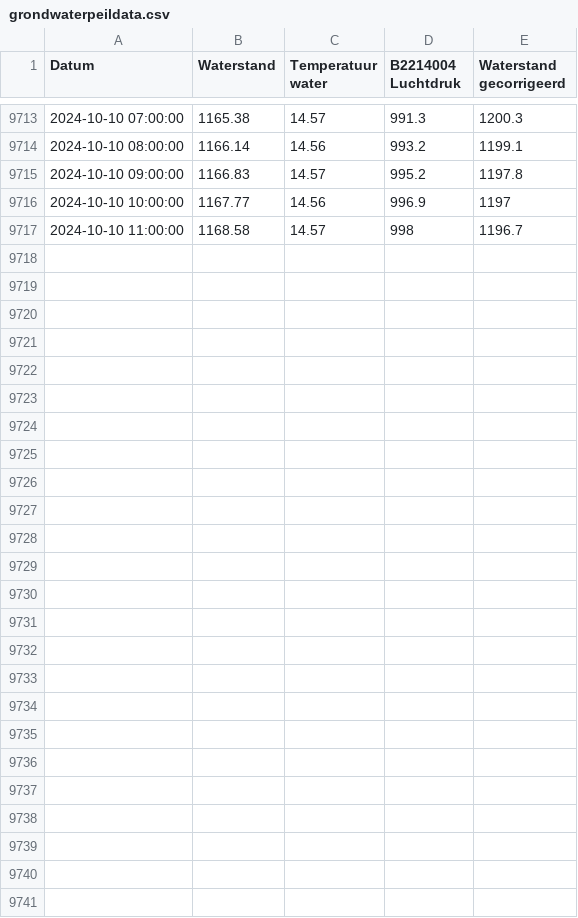
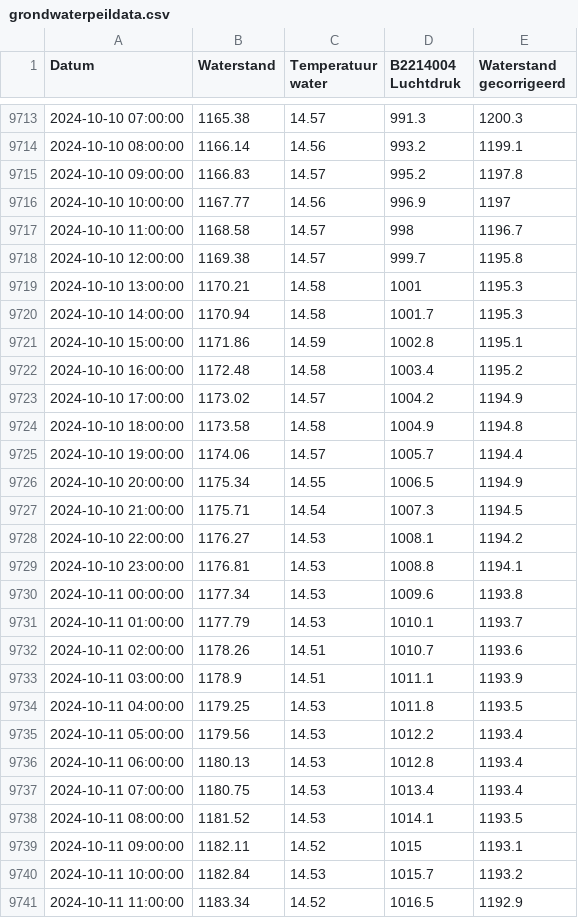
Before and after one commit to slspeek/waterdata, a CSV file: resource/archive/grondwaterdata/grondwaterpeildata.csv, drawn as a sheet; only a part is shown, gaps mark what is left out; the diff names each change by its address in the sheet, - before the commit and + after, or states it on an @@ line.

Commit message:
Updated grondwaterpeildata

```diff
--- a/resource/archive/grondwaterdata/grondwaterpeildata.csv
+++ b/resource/archive/grondwaterdata/grondwaterpeildata.csv
+row 9718: 2024-10-10 12:00:00 | 1169.38 | 14.57 | 999.7 | 1195.8
+row 9719: 2024-10-10 13:00:00 | 1170.21 | 14.58 | 1001 | 1195.3
+row 9720: 2024-10-10 14:00:00 | 1170.94 | 14.58 | 1001.7 | 1195.3
+row 9721: 2024-10-10 15:00:00 | 1171.86 | 14.59 | 1002.8 | 1195.1
+row 9722: 2024-10-10 16:00:00 | 1172.48 | 14.58 | 1003.4 | 1195.2
+row 9723: 2024-10-10 17:00:00 | 1173.02 | 14.57 | 1004.2 | 1194.9
+row 9724: 2024-10-10 18:00:00 | 1173.58 | 14.58 | 1004.9 | 1194.8
+row 9725: 2024-10-10 19:00:00 | 1174.06 | 14.57 | 1005.7 | 1194.4
+row 9726: 2024-10-10 20:00:00 | 1175.34 | 14.55 | 1006.5 | 1194.9
+row 9727: 2024-10-10 21:00:00 | 1175.71 | 14.54 | 1007.3 | 1194.5
+row 9728: 2024-10-10 22:00:00 | 1176.27 | 14.53 | 1008.1 | 1194.2
+row 9729: 2024-10-10 23:00:00 | 1176.81 | 14.53 | 1008.8 | 1194.1
+row 9730: 2024-10-11 00:00:00 | 1177.34 | 14.53 | 1009.6 | 1193.8
+row 9731: 2024-10-11 01:00:00 | 1177.79 | 14.53 | 1010.1 | 1193.7
+row 9732: 2024-10-11 02:00:00 | 1178.26 | 14.51 | 1010.7 | 1193.6
+row 9733: 2024-10-11 03:00:00 | 1178.9 | 14.51 | 1011.1 | 1193.9
+row 9734: 2024-10-11 04:00:00 | 1179.25 | 14.53 | 1011.8 | 1193.5
+row 9735: 2024-10-11 05:00:00 | 1179.56 | 14.53 | 1012.2 | 1193.4
+row 9736: 2024-10-11 06:00:00 | 1180.13 | 14.53 | 1012.8 | 1193.4
+row 9737: 2024-10-11 07:00:00 | 1180.75 | 14.53 | 1013.4 | 1193.4
+row 9738: 2024-10-11 08:00:00 | 1181.52 | 14.53 | 1014.1 | 1193.5
+row 9739: 2024-10-11 09:00:00 | 1182.11 | 14.52 | 1015 | 1193.1
+row 9740: 2024-10-11 10:00:00 | 1182.84 | 14.53 | 1015.7 | 1193.2
+row 9741: 2024-10-11 11:00:00 | 1183.34 | 14.52 | 1016.5 | 1192.9
```
